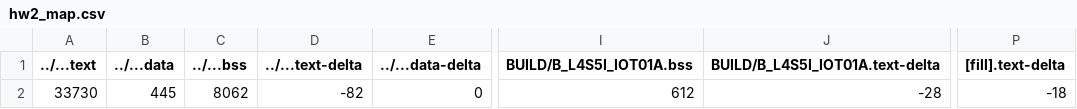
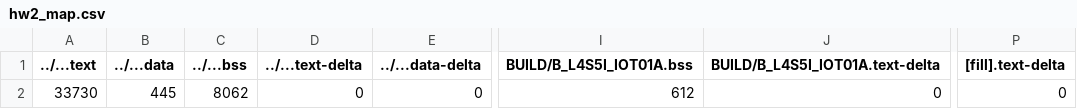
Before and after one commit to sophias94171/hw2, a CSV file: hw2/BUILD/B_L4S5I_IOT01A/GCC_ARM/hw2_map.csv, drawn as a sheet; only a part is shown, gaps mark what is left out; the diff names each change by its address in the sheet, - before the commit and + after, or states it on an @@ line.

```diff
--- a/hw2/BUILD/B_L4S5I_IOT01A/GCC_ARM/hw2_map.csv
+++ b/hw2/BUILD/B_L4S5I_IOT01A/GCC_ARM/hw2_map.csv
-D2 (../...text-delta): -82
+D2 (../...text-delta): 0
-J2 (BUILD/B_L4S5I_IOT01A.text-delta): -28
+J2 (BUILD/B_L4S5I_IOT01A.text-delta): 0
-P2 ([fill].text-delta): -18
+P2 ([fill].text-delta): 0
```
Also changed, not shown: 13 other files.
